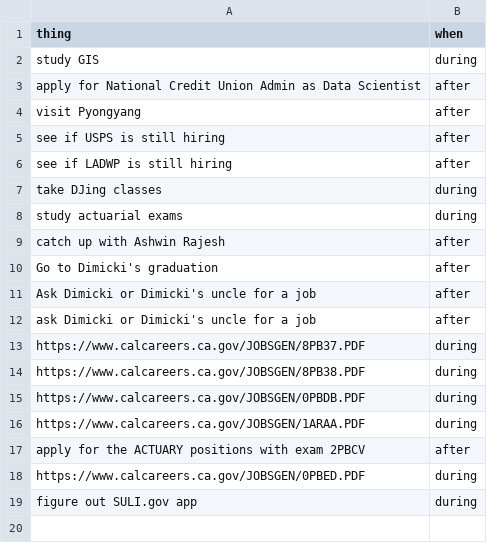
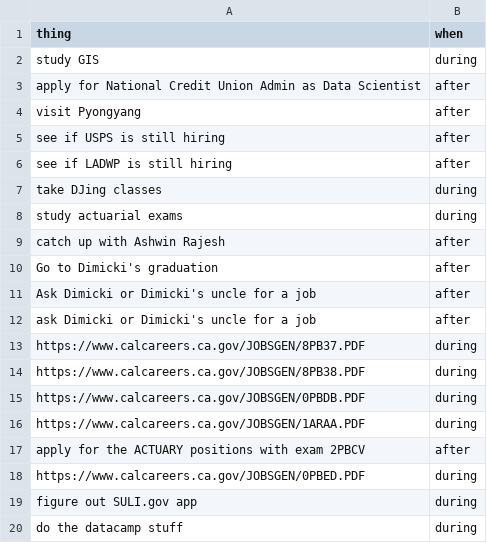
Before and after one commit to cernLabs/lentil, a CSV file: things_to_do_after_during_MS.csv, drawn as a sheet.

Commit message:
appended row to things_to_do_after_during_MS.csv

```diff
--- a/things_to_do_after_during_MS.csv
+++ b/things_to_do_after_during_MS.csv
@@ -19 +19,2 @@ https://www.calcareers.ca.gov/JOBSGEN/0PBED.PDF,during
 figure out SULI.gov app,during
+do the datacamp stuff,during
```
